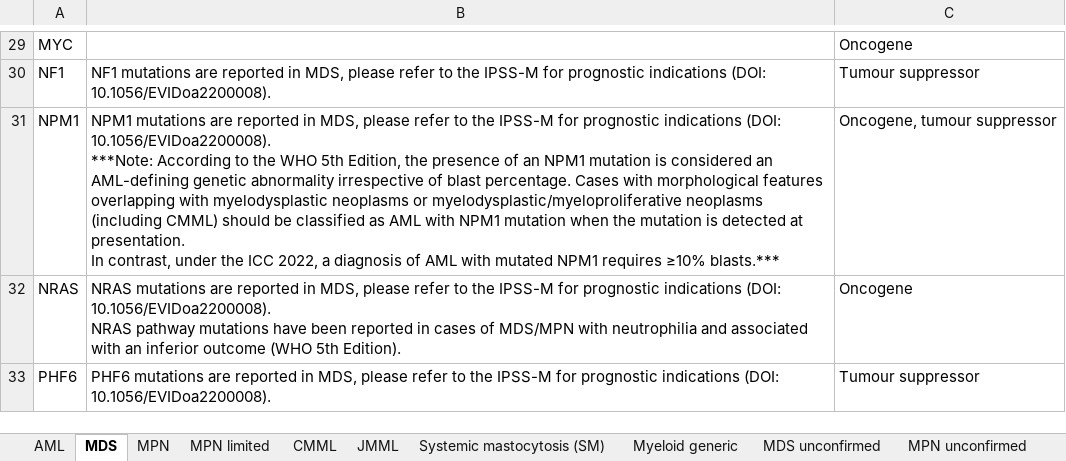
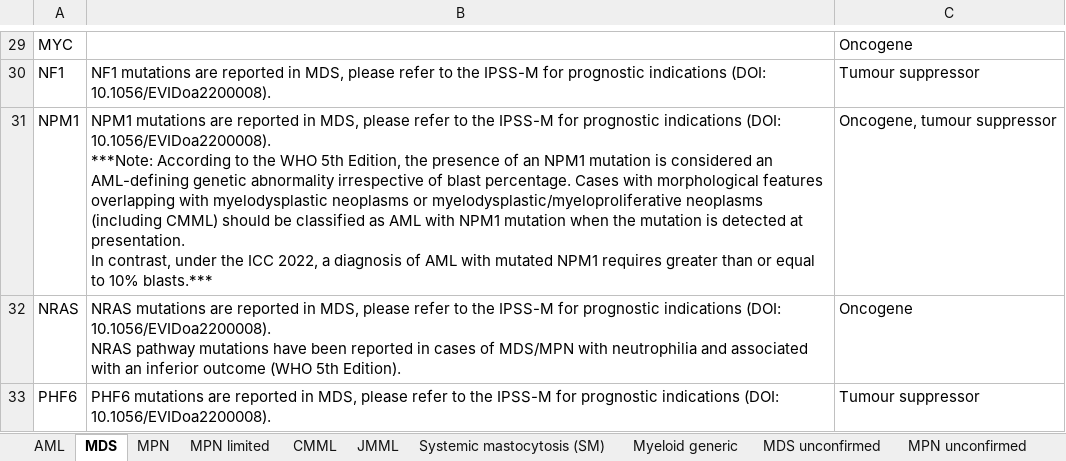
Before and after one commit to brittanymills593/NGS-comments, an Excel workbook: NGS_comments_automation_further_review.xlsx, sheet MDS, drawn as a sheet; only a part is shown, gaps mark what is left out; values as stored, in another font and other column widths than the file's, no borders; the diff names each change by its address in the sheet, - before the commit and + after, or states it on an @@ line.

```diff
--- a/NGS_comments_automation_further_review.xlsx (sheet MDS)
+++ b/NGS_comments_automation_further_review.xlsx (sheet MDS)
-B31: …NPM1 requires ≥10% blasts.***
+B31: …NPM1 requires greater than or equal to 10% blasts.***
```
Also changed, not shown: sheet CNV lymphoid, sheet Germline, sheet Caveats, sheet CLL CNV, other sheet tabs.
